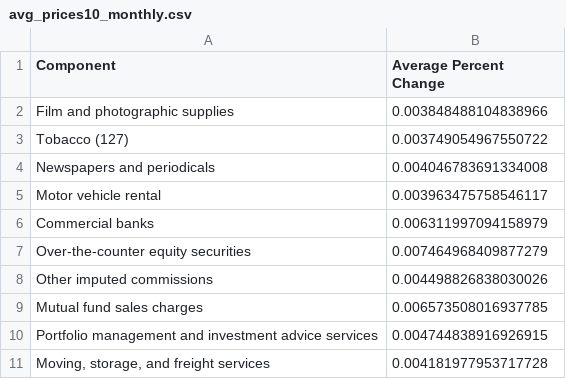
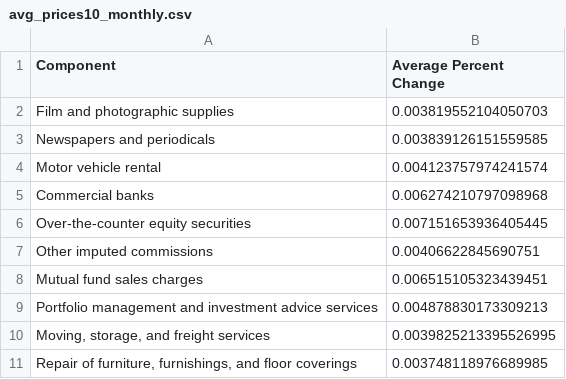
Before and after one commit to Wesley-Janson/CAPP30239_FA22, a CSV file: data/avg_prices10_monthly.csv, drawn as a sheet.

```diff
--- a/data/avg_prices10_monthly.csv
+++ b/data/avg_prices10_monthly.csv
@@ -1,11 +1,11 @@
 Component,Average Percent Change
-Film and photographic supplies,0.003848488104838966
-Tobacco (127),0.003749054967550722
-Newspapers and periodicals,0.004046783691334008
-Motor vehicle rental,0.003963475758546117
-Commercial banks,0.006311997094158979
-Over-the-counter equity securities,0.007464968409877279
-Other imputed commissions,0.004498826838030026
-Mutual fund sales charges,0.006573508016937785
-Portfolio management and investment advice services,0.004744838916926915
-"Moving, storage, and freight services",0.004181977953717728
+Film and photographic supplies,0.003819552104050703
+Newspapers and periodicals,0.003839126151559585
+Motor vehicle rental,0.004123757974241574
+Commercial banks,0.006274210797098968
+Over-the-counter equity securities,0.007151653936405445
+Other imputed commissions,0.00406622845690751
+Mutual fund sales charges,0.006515105323439451
+Portfolio management and investment advice services,0.004878830173309213
+"Moving, storage, and freight services",0.0039825213395526995
+"Repair of furniture, furnishings, and floor coverings",0.003748118976689985
```
Also changed, not shown: data/avg_prices10_annual.csv, data/avg_weights_top10.csv, 4 other files.
